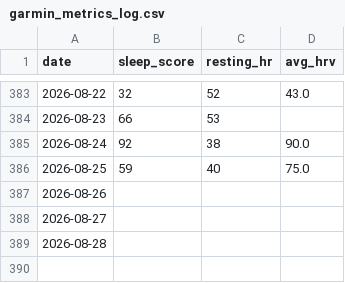
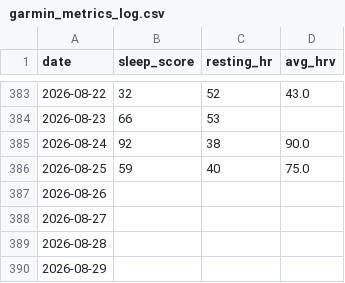
Before and after one commit to Goofy2001/TriathlonDashboard, a CSV file: garmin_metrics_log.csv, drawn as a sheet; only a part is shown, gaps mark what is left out.

```diff
--- a/garmin_metrics_log.csv
+++ b/garmin_metrics_log.csv
@@ -389 +389,2 @@ date,sleep_score,resting_hr,avg_hrv
 2026-08-28,,,
+2026-08-29,,,
```
Also changed, not shown: 1 other file.
